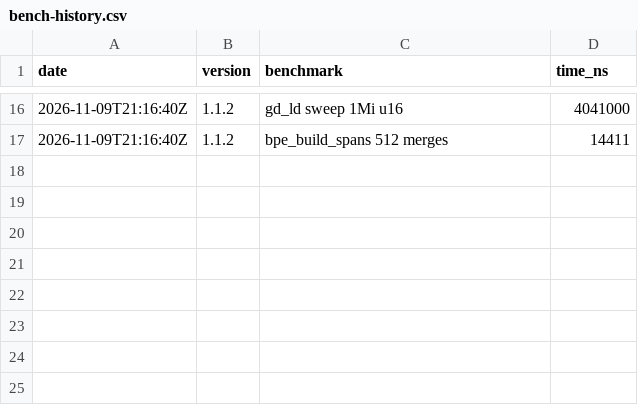
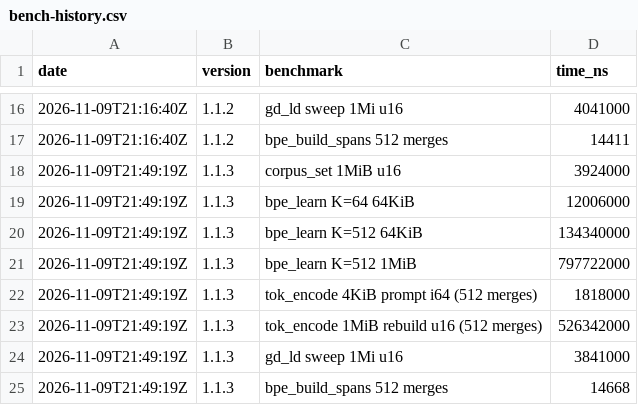
Before and after one commit to MacCracken/akshara, a CSV file: bench-history.csv, drawn as a sheet; only a part is shown, gaps mark what is left out; the diff names each change by its address in the sheet, - before the commit and + after, or states it on an @@ line.

```diff
--- a/bench-history.csv
+++ b/bench-history.csv
+row 18: 2026-11-09T21:49:19Z | 1.1.3 | corpus_set 1MiB u16 | 3924000
+row 19: 2026-11-09T21:49:19Z | 1.1.3 | bpe_learn K=64 64KiB | 12006000
+row 20: 2026-11-09T21:49:19Z | 1.1.3 | bpe_learn K=512 64KiB | 134340000
+row 21: 2026-11-09T21:49:19Z | 1.1.3 | bpe_learn K=512 1MiB | 797722000
+row 22: 2026-11-09T21:49:19Z | 1.1.3 | tok_encode 4KiB prompt i64 (512 merges) | 1818000
+row 23: 2026-11-09T21:49:19Z | 1.1.3 | tok_encode 1MiB rebuild u16 (512 merges) | 526342000
+row 24: 2026-11-09T21:49:19Z | 1.1.3 | gd_ld sweep 1Mi u16 | 3841000
+row 25: 2026-11-09T21:49:19Z | 1.1.3 | bpe_build_spans 512 merges | 14668
```
Also changed, not shown: 9 other files.
